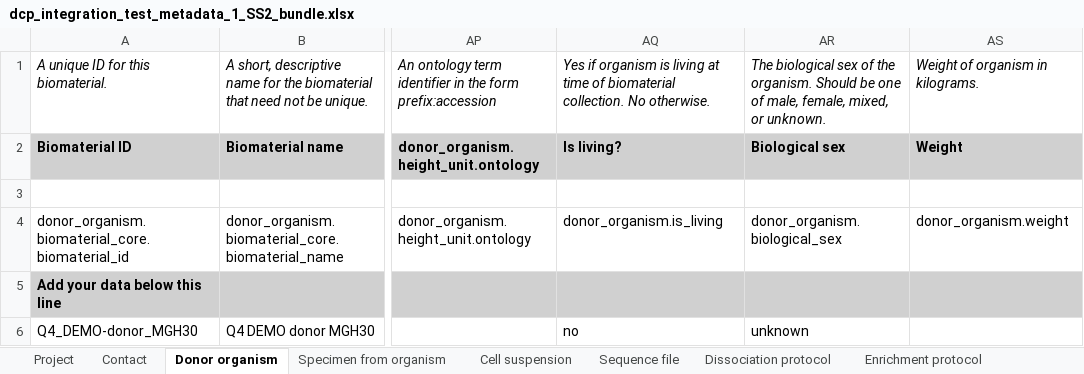
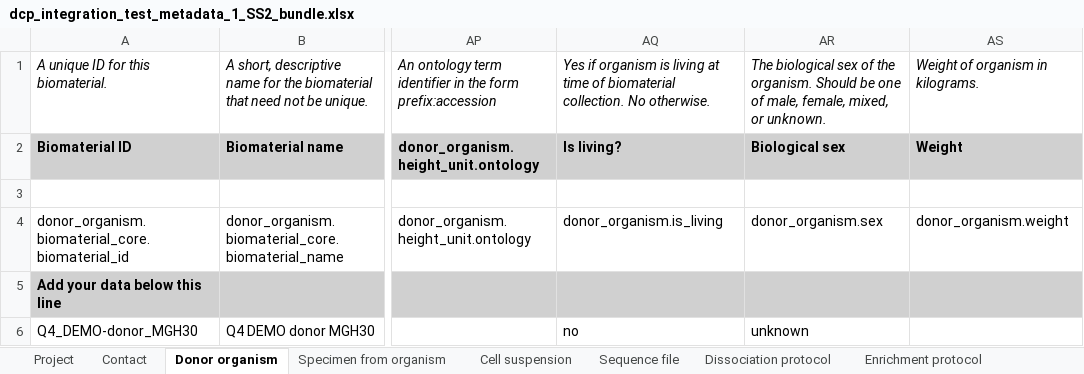
Before and after one commit to HumanCellAtlas/metadata-schema, an Excel workbook: infrastructure_testing_files/current/dcp_integration_test_metadata_1_SS2_bundle.xlsx, sheet Donor organism, drawn as a sheet; only a part is shown, gaps mark what is left out; values as stored, in another font and other column widths than the file's, no borders; the diff names each change by its address in the sheet, - before the commit and + after, or states it on an @@ line.

```diff
--- a/infrastructure_testing_files/current/dcp_integration_test_metadata_1_SS2_bundle.xlsx (sheet Donor organism)
+++ b/infrastructure_testing_files/current/dcp_integration_test_metadata_1_SS2_bundle.xlsx (sheet Donor organism)
-AR4: donor_organism.biological_sex
+AR4: donor_organism.sex
```
Also changed, not shown: sheet Sequencing protocol, 4 other files.
